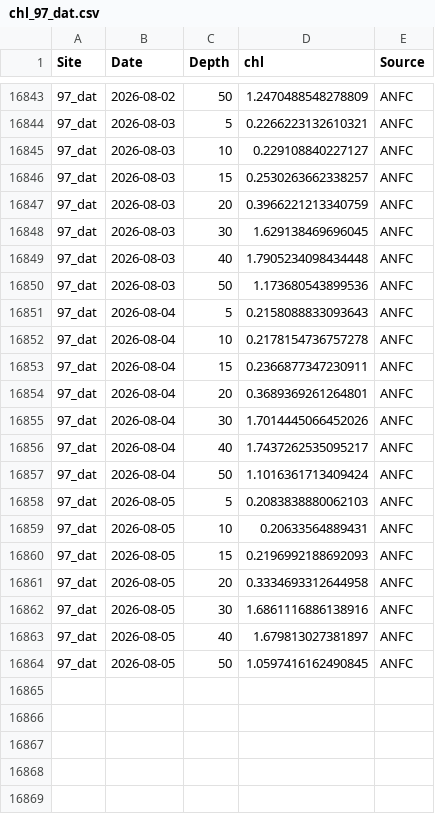
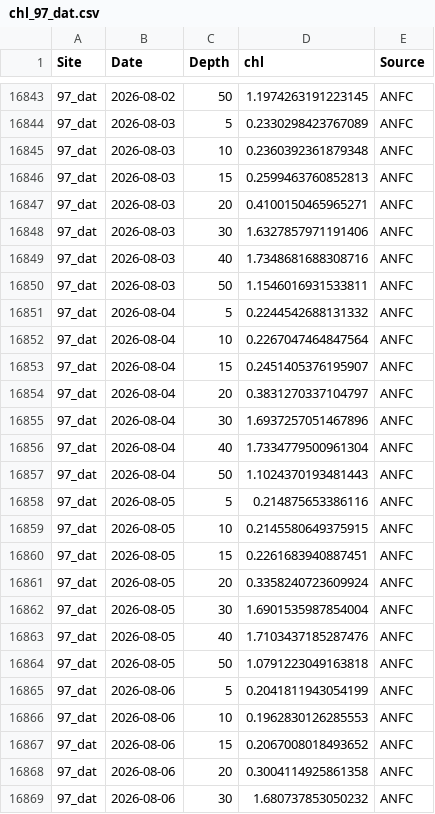
Before and after one commit to sharkbot952/temp_test5, a CSV file: data/cmem/chl/chl_97_dat.csv, drawn as a sheet; only a part is shown, gaps mark what is left out; the diff covers the shown part only.

```diff
--- a/data/cmem/chl/chl_97_dat.csv
+++ b/data/cmem/chl/chl_97_dat.csv
@@ -16843,22 +16843,27 @@
-97_dat,2026-08-02,50,1.2470488548278809,ANFC
-97_dat,2026-08-03,5,0.2266223132610321,ANFC
-97_dat,2026-08-03,10,0.229108840227127,ANFC
-97_dat,2026-08-03,15,0.2530263662338257,ANFC
-97_dat,2026-08-03,20,0.3966221213340759,ANFC
-97_dat,2026-08-03,30,1.629138469696045,ANFC
-97_dat,2026-08-03,40,1.7905234098434448,ANFC
-97_dat,2026-08-03,50,1.173680543899536,ANFC
-97_dat,2026-08-04,5,0.2158088833093643,ANFC
-97_dat,2026-08-04,10,0.2178154736757278,ANFC
-97_dat,2026-08-04,15,0.2366877347230911,ANFC
-97_dat,2026-08-04,20,0.3689369261264801,ANFC
-97_dat,2026-08-04,30,1.7014445066452026,ANFC
-97_dat,2026-08-04,40,1.7437262535095217,ANFC
-97_dat,2026-08-04,50,1.1016361713409424,ANFC
-97_dat,2026-08-05,5,0.2083838880062103,ANFC
-97_dat,2026-08-05,10,0.20633564889431,ANFC
-97_dat,2026-08-05,15,0.2196992188692093,ANFC
-97_dat,2026-08-05,20,0.3334693312644958,ANFC
-97_dat,2026-08-05,30,1.6861116886138916,ANFC
-97_dat,2026-08-05,40,1.679813027381897,ANFC
-97_dat,2026-08-05,50,1.0597416162490845,ANFC
+97_dat,2026-08-02,50,1.1974263191223145,ANFC
+97_dat,2026-08-03,5,0.2330298423767089,ANFC
+97_dat,2026-08-03,10,0.2360392361879348,ANFC
+97_dat,2026-08-03,15,0.2599463760852813,ANFC
+97_dat,2026-08-03,20,0.4100150465965271,ANFC
+97_dat,2026-08-03,30,1.6327857971191406,ANFC
+97_dat,2026-08-03,40,1.7348681688308716,ANFC
+97_dat,2026-08-03,50,1.1546016931533811,ANFC
+97_dat,2026-08-04,5,0.2244542688131332,ANFC
+97_dat,2026-08-04,10,0.2267047464847564,ANFC
+97_dat,2026-08-04,15,0.2451405376195907,ANFC
+97_dat,2026-08-04,20,0.3831270337104797,ANFC
+97_dat,2026-08-04,30,1.6937257051467896,ANFC
+97_dat,2026-08-04,40,1.7334779500961304,ANFC
+97_dat,2026-08-04,50,1.1024370193481443,ANFC
+97_dat,2026-08-05,5,0.214875653386116,ANFC
+97_dat,2026-08-05,10,0.2145580649375915,ANFC
+97_dat,2026-08-05,15,0.2261683940887451,ANFC
+97_dat,2026-08-05,20,0.3358240723609924,ANFC
+97_dat,2026-08-05,30,1.6901535987854004,ANFC
+97_dat,2026-08-05,40,1.7103437185287476,ANFC
+97_dat,2026-08-05,50,1.0791223049163818,ANFC
+97_dat,2026-08-06,5,0.2041811943054199,ANFC
+97_dat,2026-08-06,10,0.1962830126285553,ANFC
+97_dat,2026-08-06,15,0.2067008018493652,ANFC
+97_dat,2026-08-06,20,0.3004114925861358,ANFC
+97_dat,2026-08-06,30,1.680737853050232,ANFC
```
Also changed, not shown: 23 added rows and 27 edited cells elsewhere in this file, data/cmem/chl/chl_98_osh.csv, data/cmem/chl/chl_99_sik.csv, 9 other files.
